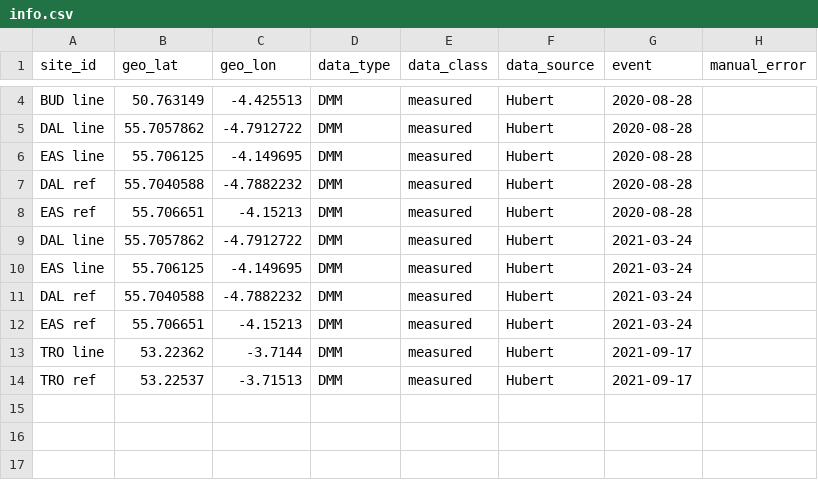
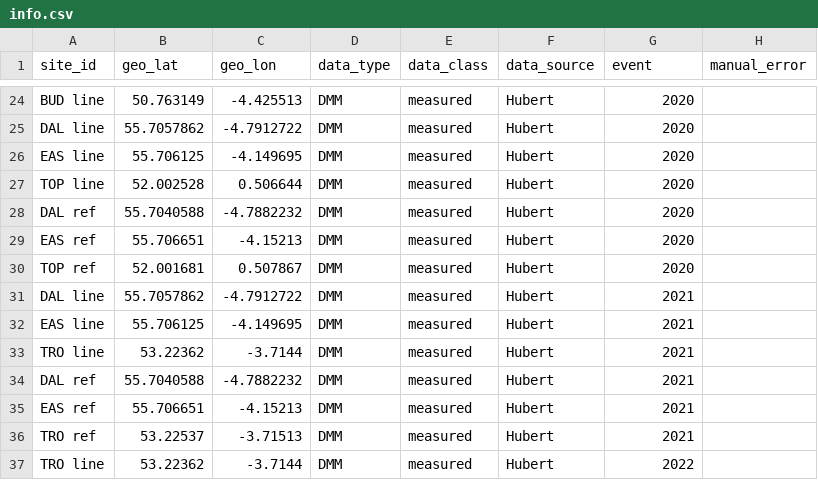
Before and after one commit to lucywilkerson/SWERVE, a CSV file: info/hubert/info.csv, drawn as a sheet; only a part is shown, gaps mark what is left out; removed rows and columns are numbered as before the commit, all else as after; the diff covers the shown part only; the diff names each change by its address in the sheet, - before the commit and + after, or states it on an @@ line.

```diff
--- a/info/hubert/info.csv
+++ b/info/hubert/info.csv
-G24:G26 (event): 2020-08-28
+G24:G26 (event): 2020
+row 27: TOP line | 52.002528 | 0.506644 | DMM | measured | Hubert | 2020
-G28:G29 (event): 2020-08-28
+G28:G29 (event): 2020
+row 30: TOP ref | 52.001681 | 0.507867 | DMM | measured | Hubert | 2020
-G31:G32 (event): 2021-03-24
+G31:G32 (event): 2021
+row 33: TRO line | 53.22362 | -3.7144 | DMM | measured | Hubert | 2021
-G34:G35 (event): 2021-03-24
+G34:G35 (event): 2021
-row 13: TRO line | 53.22362 | -3.7144 | DMM | measured | Hubert | 2021-09-17
-G36 (event): 2021-09-17
+G36 (event): 2021
+row 37: TRO line | 53.22362 | -3.7144 | DMM | measured | Hubert | 2022
```
Also changed, not shown: 20 added rows and 2 edited cells elsewhere in this file, info/caraballo/info.csv, info/caraballo/info.extended.csv, 27 other files.
